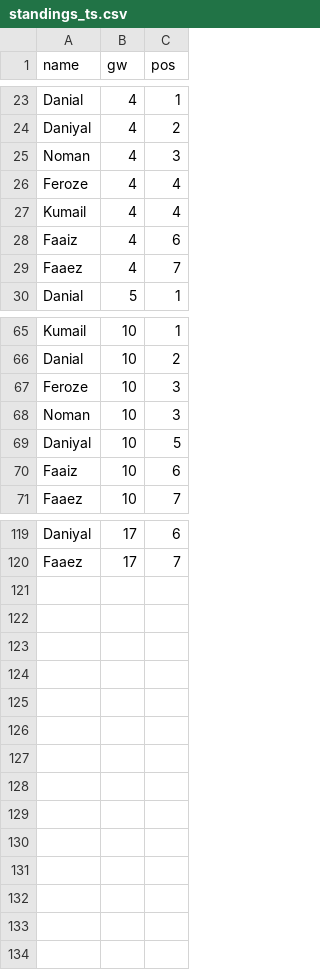
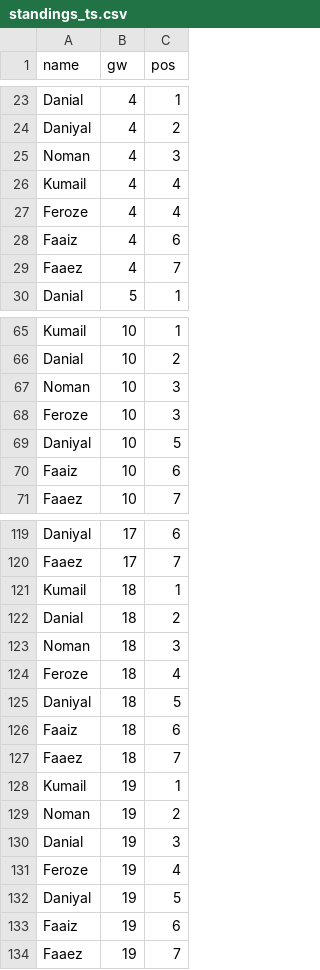
Before and after one commit to Dazaman/drafty, a CSV file: drafty/data/standings_ts.csv, drawn as a sheet; only a part is shown, gaps mark what is left out.

```diff
--- a/drafty/data/standings_ts.csv
+++ b/drafty/data/standings_ts.csv
@@ -25,4 +25,4 @@ Daniyal,4,2
 Noman,4,3
+Kumail,4,4
 Feroze,4,4
-Kumail,4,4
 Faaiz,4,6
@@ -66,4 +66,4 @@ Kumail,10,1
 Danial,10,2
+Noman,10,3
 Feroze,10,3
-Noman,10,3
 Daniyal,10,5
@@ -120 +120,15 @@ Daniyal,17,6
 Faaez,17,7
+Kumail,18,1
+Danial,18,2
+Noman,18,3
+Feroze,18,4
+Daniyal,18,5
+Faaiz,18,6
+Faaez,18,7
+Kumail,19,1
+Noman,19,2
+Danial,19,3
+Feroze,19,4
+Daniyal,19,5
+Faaiz,19,6
+Faaez,19,7
```
Also changed, not shown: drafty/data/blunders_17.csv, drafty/data/cumm_points.csv, 29 other files.
